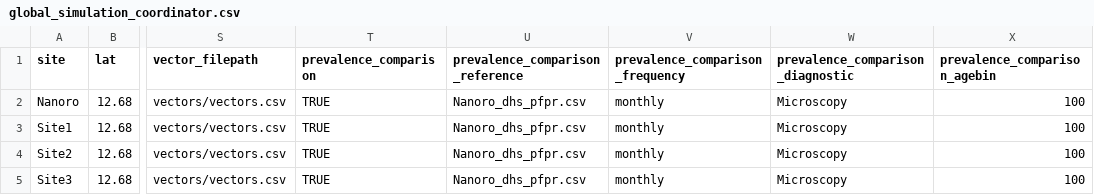
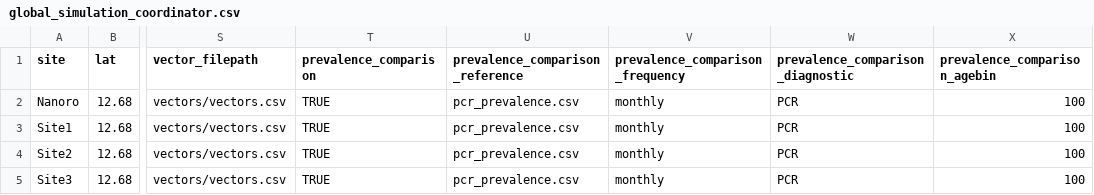
Before and after one commit to jstadlan-compass/environment_calibration, a CSV file: simulation_inputs/global_simulation_coordinator.csv, drawn as a sheet; only a part is shown, gaps mark what is left out; the diff names each change by its address in the sheet, - before the commit and + after, or states it on an @@ line.

Commit message:
update coordinator to pcrm

```diff
--- a/simulation_inputs/global_simulation_coordinator.csv
+++ b/simulation_inputs/global_simulation_coordinator.csv
-U2:U5 (prevalence_comparison_reference): Nanoro_dhs_pfpr.csv
+U2:U5 (prevalence_comparison_reference): pcr_prevalence.csv
-W2:W5 (prevalence_comparison_diagnostic): Microscopy
+W2:W5 (prevalence_comparison_diagnostic): PCR
```
Also changed, not shown: 6 other files.
